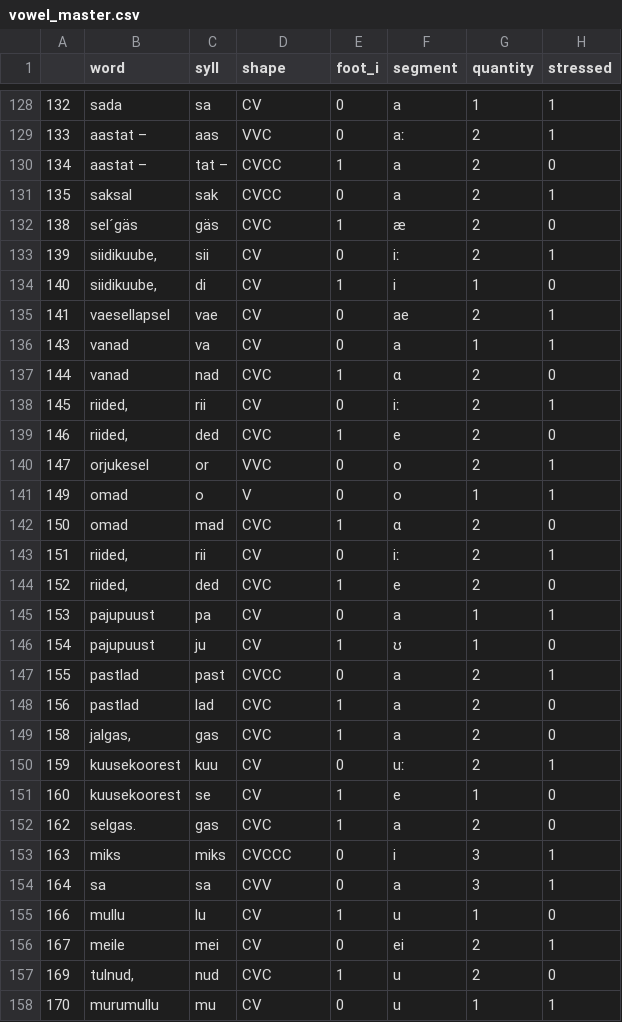
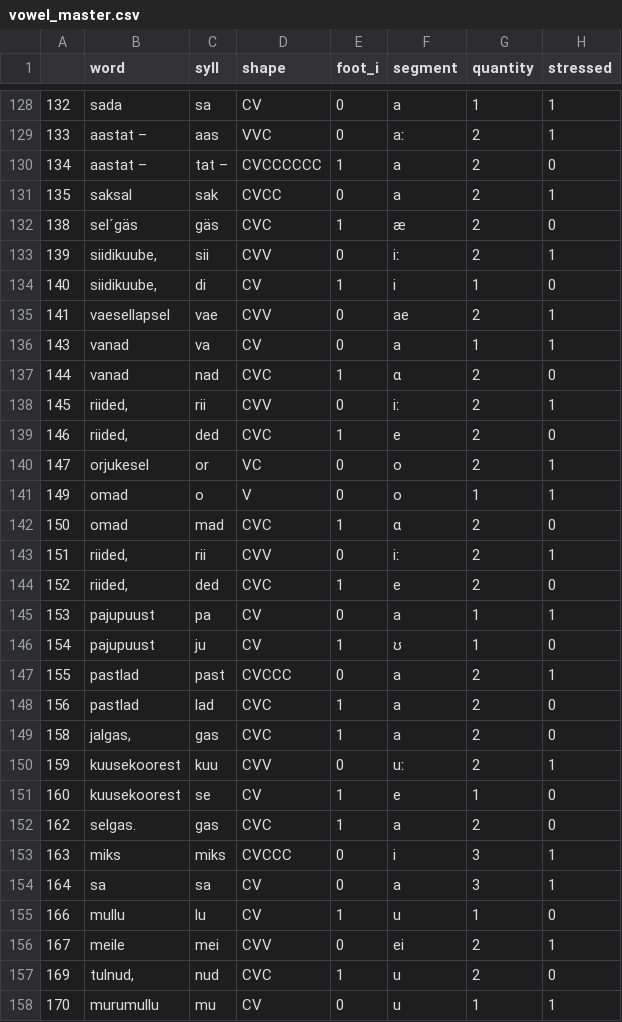
Before and after one commit to sally-ran-some/eesti_regilaul, a CSV file: vowel_master.csv, drawn as a sheet; only a part is shown, gaps mark what is left out; the diff covers the shown part only; the diff names each change by its address in the sheet, - before the commit and + after, or states it on an @@ line.

Commit message:
added syll shape back into random effects

```diff
--- a/vowel_master.csv
+++ b/vowel_master.csv
-D130 (shape): CVCC
+D130 (shape): CVCCCCCC
-D133 (shape): CV
+D133 (shape): CVV
-D135 (shape): CV
+D135 (shape): CVV
-D138 (shape): CV
+D138 (shape): CVV
-D140 (shape): VVC
+D140 (shape): VC
-D143 (shape): CV
+D143 (shape): CVV
-D147 (shape): CVCC
+D147 (shape): CVCCC
-D150 (shape): CV
+D150 (shape): CVV
-D154 (shape): CVV
+D154 (shape): CV
-D156 (shape): CV
+D156 (shape): CVV
```
Also changed, not shown: 136 edited cells elsewhere in this file, 19 other files.
